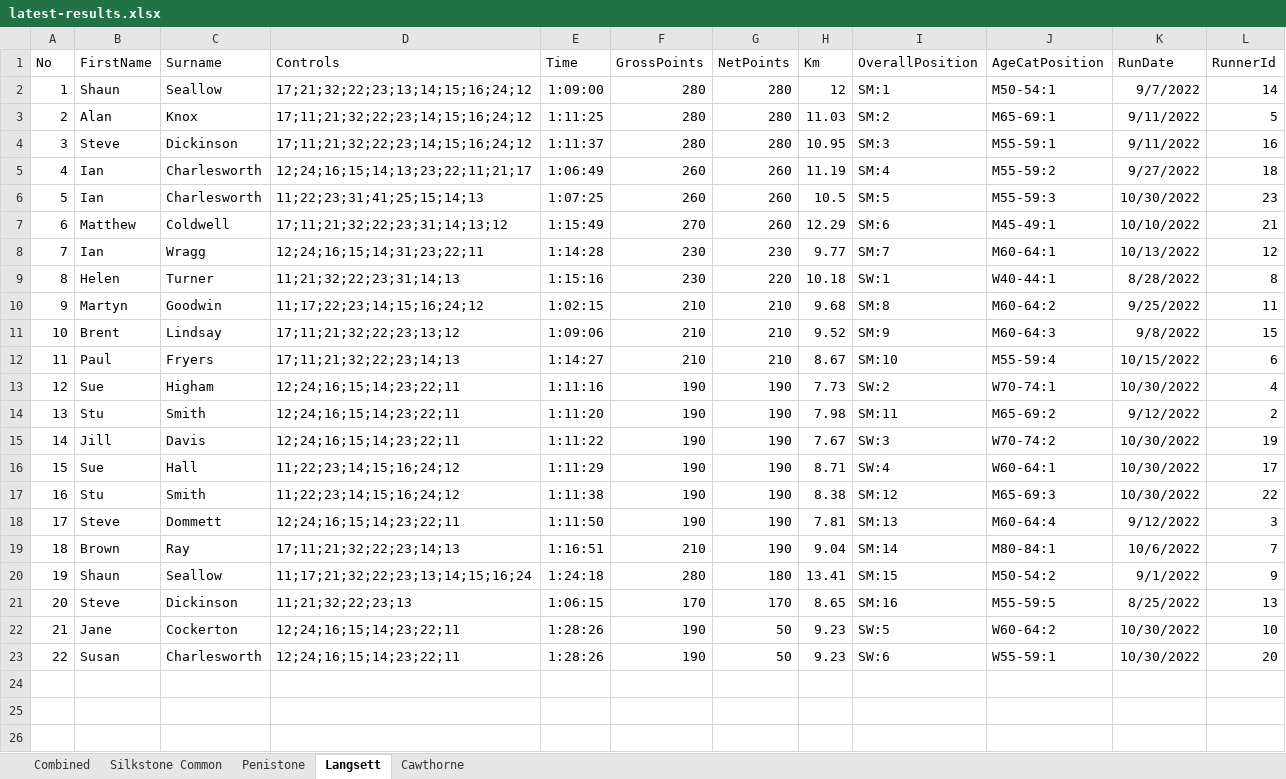
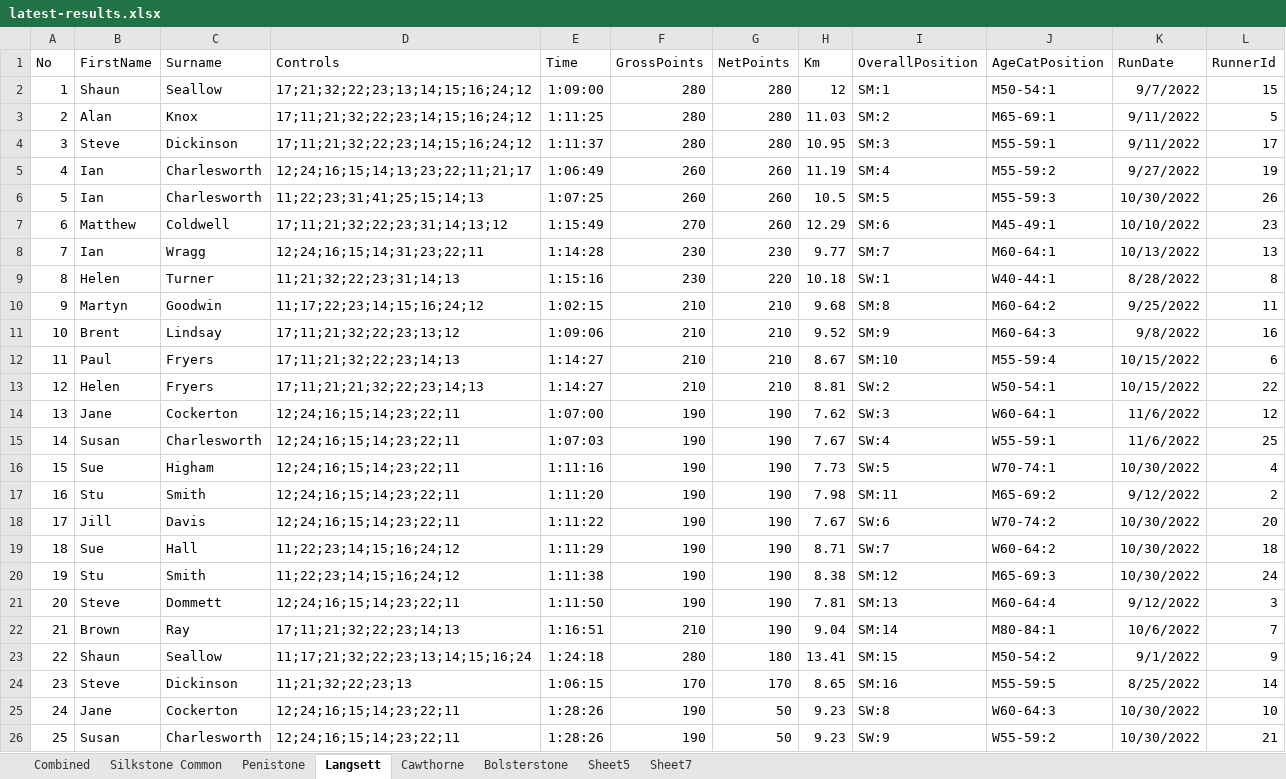
Before and after one commit to chrismhodgson/nextjs-pfrac, an Excel workbook: public/static/results/orienteering/latest-results.xlsx, sheet Langsett, drawn as a sheet; values as stored, in another font and other column widths than the file's, no borders; addresses are those after the commit; the diff names each change by its address in the sheet, - before the commit and + after, or states it on an @@ line.

```diff
--- a/public/static/results/orienteering/latest-results.xlsx (sheet Langsett)
+++ b/public/static/results/orienteering/latest-results.xlsx (sheet Langsett)
+sheet tab: Bolsterstone
+sheet tab: Sheet5
+sheet tab: Sheet7
-L2 (RunnerId): 14
+L2 (RunnerId): 15
-L4 (RunnerId): 16
+L4 (RunnerId): 17
-L5 (RunnerId): 18
+L5 (RunnerId): 19
-L6 (RunnerId): 23
+L6 (RunnerId): 26
-L7 (RunnerId): 21
+L7 (RunnerId): 23
-L8 (RunnerId): 12
+L8 (RunnerId): 13
-L11 (RunnerId): 15
+L11 (RunnerId): 16
+row 13: 12 | Helen | Fryers | 17;11;21;21;32;22;23;14;13 | 1:14:27 | 210 | 210 | 8.81 | SW:2 | W50-54:1 | 10/15/2022 | 22
+row 14: 13 | Jane | Cockerton | 12;24;16;15;14;23;22;11 | 1:07:00 | 190 | 190 | 7.62 | SW:3 | W60-64:1 | 11/6/2022 | 12
+row 15: 14 | Susan | Charlesworth | 12;24;16;15;14;23;22;11 | 1:07:03 | 190 | 190 | 7.67 | SW:4 | W55-59:1 | 11/6/2022 | 25
@@ column A (No) renumbered from row 16 down @@
-I16 (OverallPosition): SW:2
+I16 (OverallPosition): SW:5
-I18 (OverallPosition): SW:3
+I18 (OverallPosition): SW:6
-L18 (RunnerId): 19
+L18 (RunnerId): 20
-I19 (OverallPosition): SW:4
+I19 (OverallPosition): SW:7
-J19 (AgeCatPosition): W60-64:1
+J19 (AgeCatPosition): W60-64:2
-L19 (RunnerId): 17
+L19 (RunnerId): 18
-L20 (RunnerId): 22
+L20 (RunnerId): 24
-L24 (RunnerId): 13
+L24 (RunnerId): 14
-I25 (OverallPosition): SW:5
+I25 (OverallPosition): SW:8
-J25 (AgeCatPosition): W60-64:2
+J25 (AgeCatPosition): W60-64:3
-I26 (OverallPosition): SW:6
+I26 (OverallPosition): SW:9
-J26 (AgeCatPosition): W55-59:1
+J26 (AgeCatPosition): W55-59:2
-L26 (RunnerId): 20
+L26 (RunnerId): 21
```
Also changed, not shown: sheet Silkstone Common, sheet Combined, sheet Cawthorne, 1 other file.
